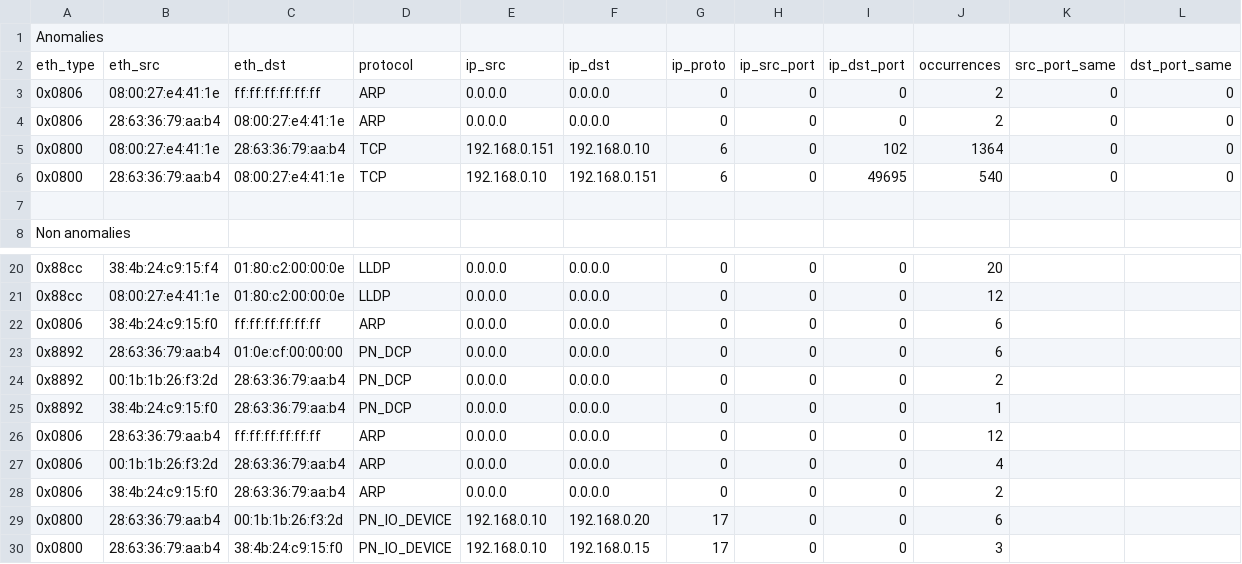
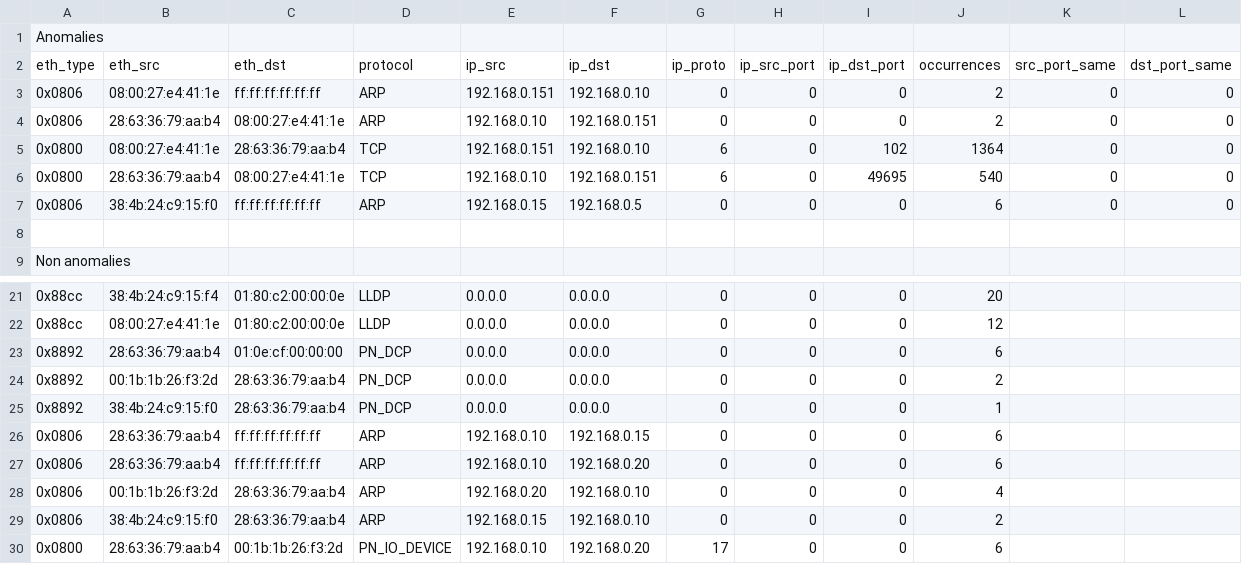
Before and after one commit to hecnoon/M6_NIDS, a CSV file: output/PCAP Download Program IP192_168_0_151.csv, drawn as a sheet; only a part is shown, gaps mark what is left out; the shorter side is filled out with more unchanged rows; removed rows and columns are numbered as before the commit, all else as after; the diff names each change by its address in the sheet, - before the commit and + after, or states it on an @@ line.

```diff
--- a/output/PCAP Download Program IP192_168_0_151.csv
+++ b/output/PCAP Download Program IP192_168_0_151.csv
-E3: 0.0.0.0
+E3: 192.168.0.151
-F3: 0.0.0.0
+F3: 192.168.0.10
-E4: 0.0.0.0
+E4: 192.168.0.10
-F4: 0.0.0.0
+F4: 192.168.0.151
+row 7: 0x0806 | 38:4b:24:c9:15:f0 | ff:ff:ff:ff:ff:ff | ARP | 192.168.0.15 | 192.168.0.5 | 0 | 0 | 0 | 6 | 0 | 0
-row 22: 0x0806 | 38:4b:24:c9:15:f0 | ff:ff:ff:ff:ff:ff | ARP | 0.0.0.0 | 0.0.0.0 | 0 | 0 | 0 | 6
+row 26: 0x0806 | 28:63:36:79:aa:b4 | ff:ff:ff:ff:ff:ff | ARP | 192.168.0.10 | 192.168.0.15 | 0 | 0 | 0 | 6
-E27: 0.0.0.0
+E27: 192.168.0.10
-F27: 0.0.0.0
+F27: 192.168.0.20
-J27: 12
+J27: 6
-E28: 0.0.0.0
+E28: 192.168.0.20
-F28:F29: 0.0.0.0
+F28:F29: 192.168.0.10
-E29: 0.0.0.0
+E29: 192.168.0.15
```
Also changed, not shown: output/PCAP DoS attack Switch port80 IP192_168_0_10 MAC28633679aab4.csv, output/PCAP Download Program IP192_168_0_151 MAC001b1b26f32d.csv, 5 other files.
